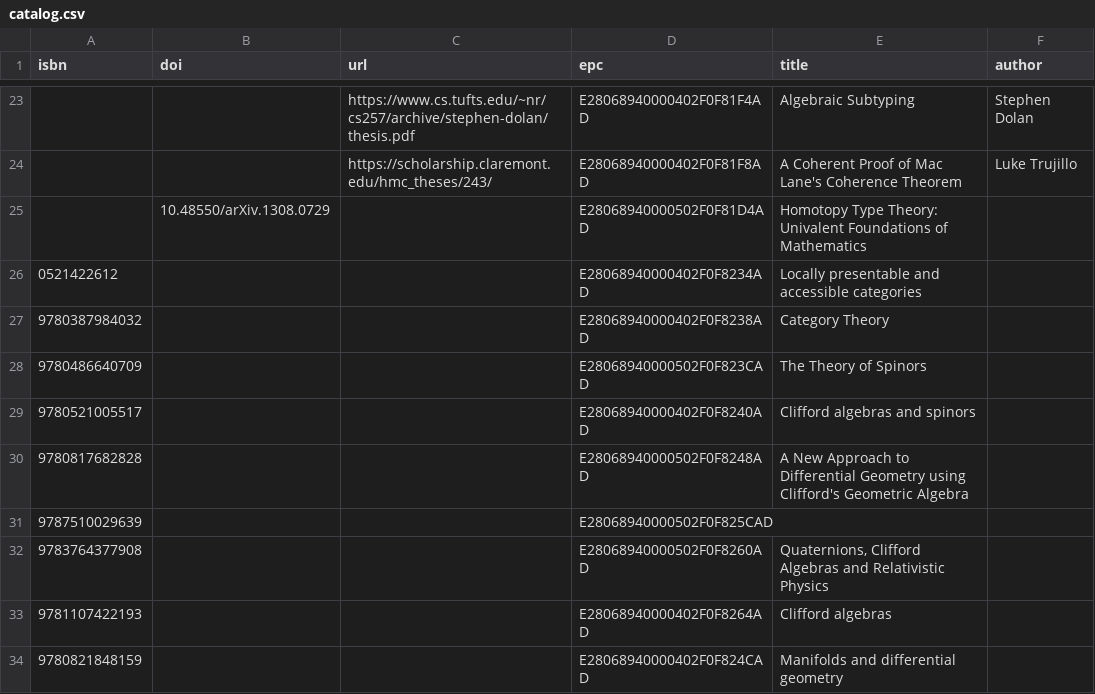
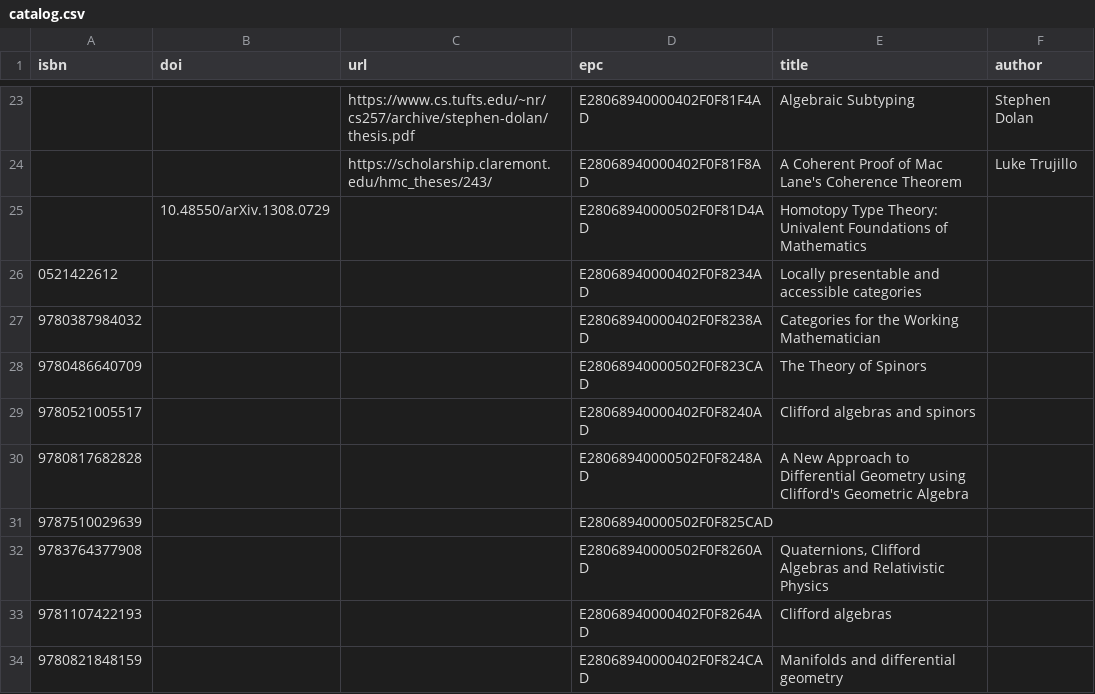
Before and after one commit to smoofra/catalog, a CSV file: catalog.csv, drawn as a sheet; only a part is shown, gaps mark what is left out.

Commit message:
fix title of Categories for the Working Mathematician

```diff
--- a/catalog.csv
+++ b/catalog.csv
@@ -26,3 +26,3 @@ isbn,doi,url,epc,title,author
 0521422612,,,E28068940000402F0F8234AD,Locally presentable and accessible categories,
-9780387984032,,,E28068940000402F0F8238AD,Category Theory,
+9780387984032,,,E28068940000402F0F8238AD,Categories for the Working Mathematician,
 9780486640709,,,E28068940000502F0F823CAD,The Theory of Spinors,
```
